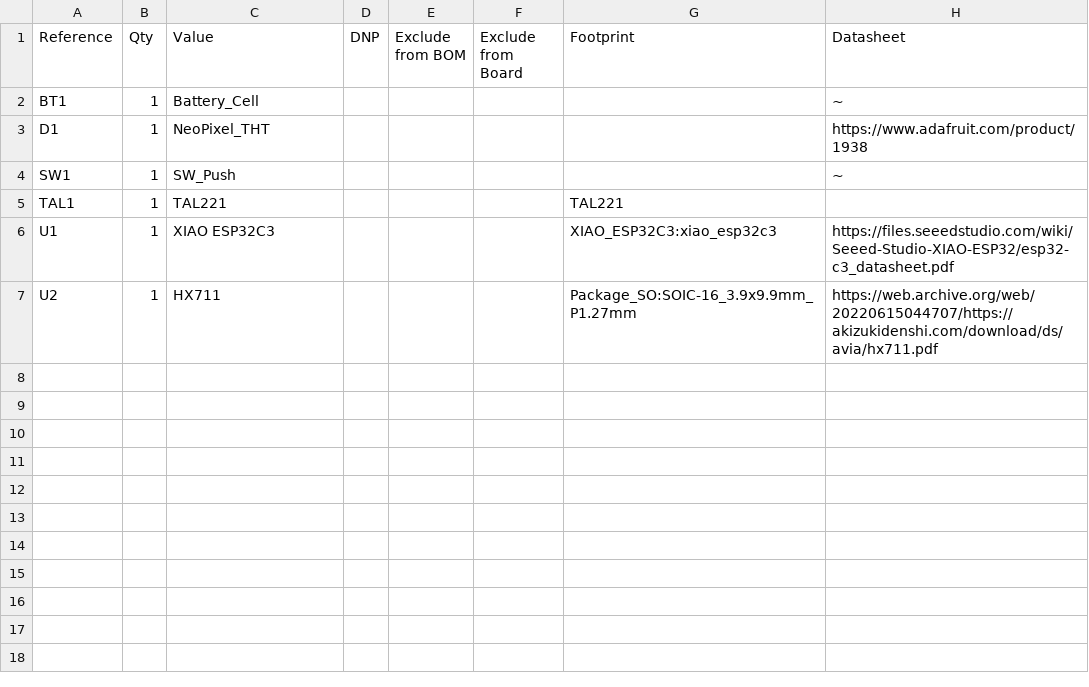
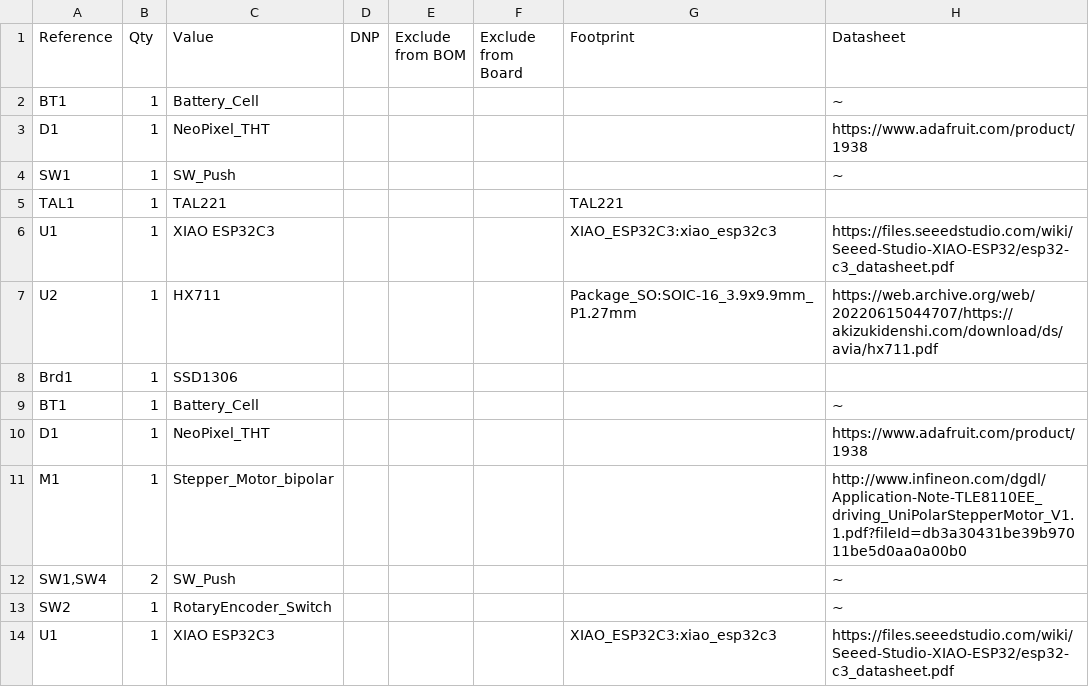
Before and after one commit to IrisYzh/Smart_Water_Intake_Tracker, a CSV file: BOM.csv, drawn as a sheet; the diff names each change by its address in the sheet, - before the commit and + after, or states it on an @@ line.

```diff
--- a/BOM.csv
+++ b/BOM.csv
+row 8: Brd1 | 1 | SSD1306
+row 9: BT1 | 1 | Battery_Cell |  |  |  |  | ~
+row 10: D1 | 1 | NeoPixel_THT |  |  |  |  | https://www.adafruit.com/product/1938
+row 11: M1 | 1 | Stepper_Motor_bipolar |  |  |  |  | http://www.infineon.com/dgdl/Application-Note-TLE8110EE_driving_UniPolarStepperMotor_V1.1.pdf?fileId=db3a30431be39b97011be5d0aa0a00b0
+row 12: SW1,SW4 | 2 | SW_Push |  |  |  |  | ~
+row 13: SW2 | 1 | RotaryEncoder_Switch |  |  |  |  | ~
+row 14: U1 | 1 | XIAO ESP32C3 |  |  |  | XIAO_ESP32C3:xiao_esp32c3 | https://files.seeedstudio.com/wiki/Seeed-Studio-XIAO-ESP32/esp32-c3_datasheet.pdf
```
Also changed, not shown: 4 other files.
